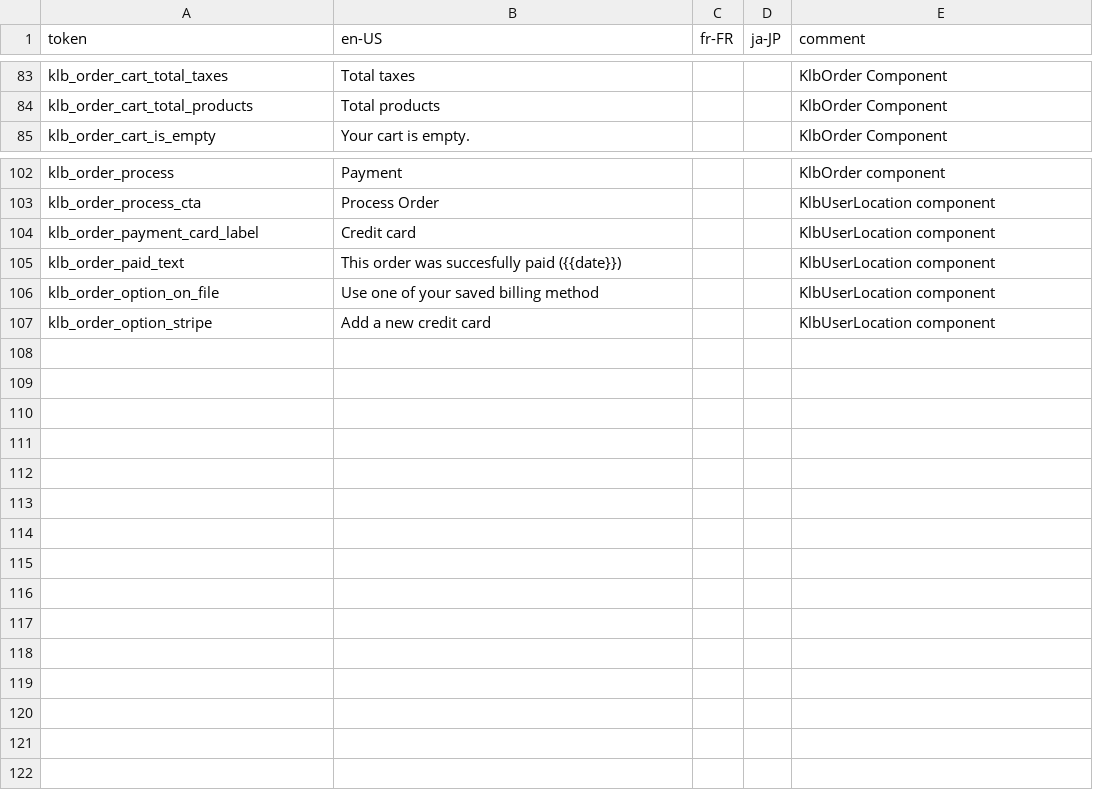
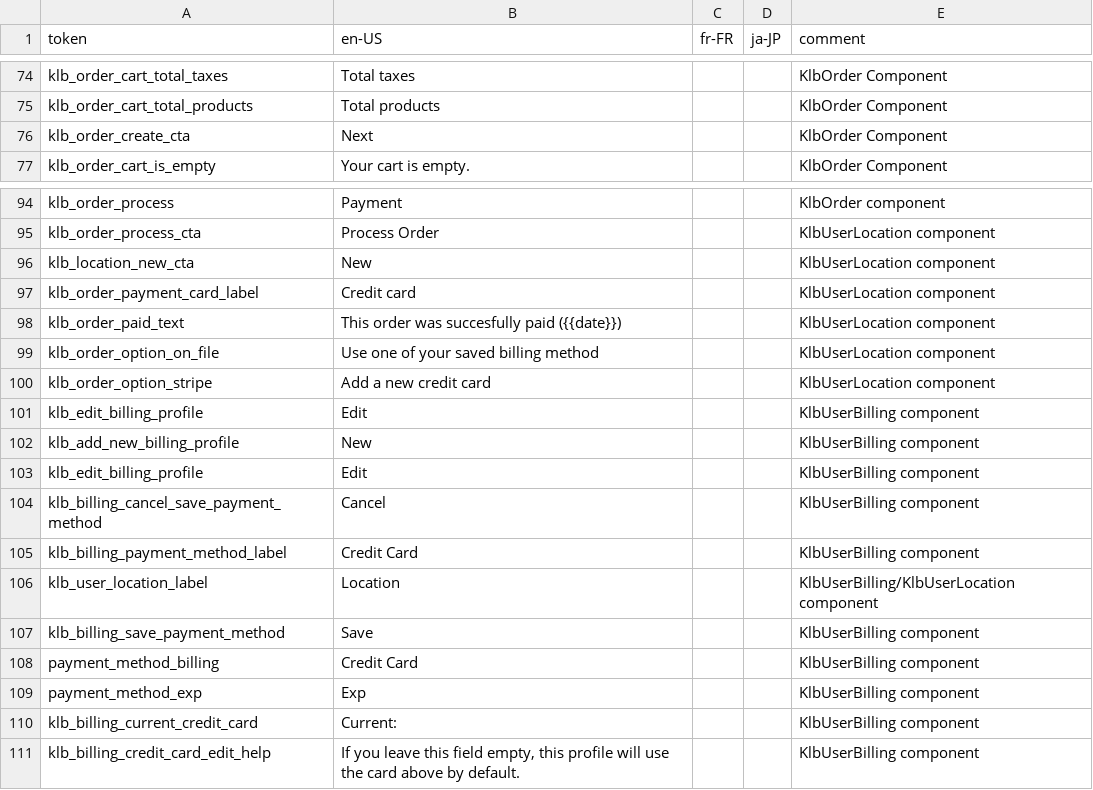
Before and after one commit to KarpelesLab/fyvue, a CSV file: packages/playground/etc/i18n/fyvue.csv, drawn as a sheet; only a part is shown, gaps mark what is left out; the diff covers the shown part only.

Commit message:
Billing fixes

```diff
--- a/packages/playground/etc/i18n/fyvue.csv
+++ b/packages/playground/etc/i18n/fyvue.csv
@@ -84,2 +75,3 @@
 "klb_order_cart_total_products","Total products",,,"KlbOrder Component"
+"klb_order_create_cta","Next",,,"KlbOrder Component"
 "klb_order_cart_is_empty","Your cart is empty.",,,"KlbOrder Component"
@@ -103,2 +95,3 @@
 "klb_order_process_cta","Process Order",,,"KlbUserLocation component"
+"klb_location_new_cta","New",,,"KlbUserLocation component"
 "klb_order_payment_card_label","Credit card",,,"KlbUserLocation component"
@@ -107 +100,12 @@
 "klb_order_option_stripe","Add a new credit card",,,"KlbUserLocation component"
+"klb_edit_billing_profile","Edit",,,"KlbUserBilling component"
+"klb_add_new_billing_profile","New",,,"KlbUserBilling component"
+"klb_edit_billing_profile","Edit",,,"KlbUserBilling component"
+"klb_billing_cancel_save_payment_method","Cancel",,,"KlbUserBilling component"
+"klb_billing_payment_method_label","Credit Card",,,"KlbUserBilling component"
+"klb_user_location_label","Location",,,"KlbUserBilling/KlbUserLocation component"
+"klb_billing_save_payment_method","Save",,,"KlbUserBilling component"
+"payment_method_billing","Credit Card",,,"KlbUserBilling component"
+"payment_method_exp","Exp",,,"KlbUserBilling component"
+"klb_billing_current_credit_card","Current:",,,"KlbUserBilling component"
+"klb_billing_credit_card_edit_help","If you leave this field empty, this profile will use the card above by default.",,,"KlbUserBilling component"
```
Also changed, not shown: 9 removed rows elsewhere in this file, 31 other files.
